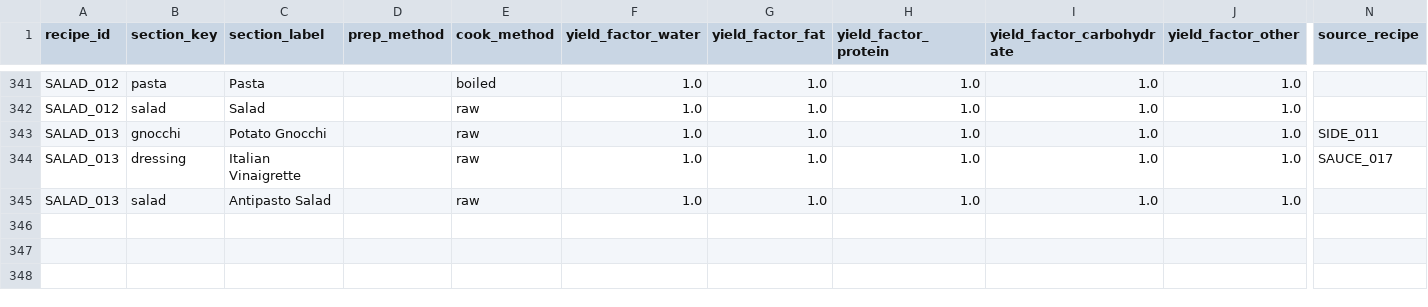
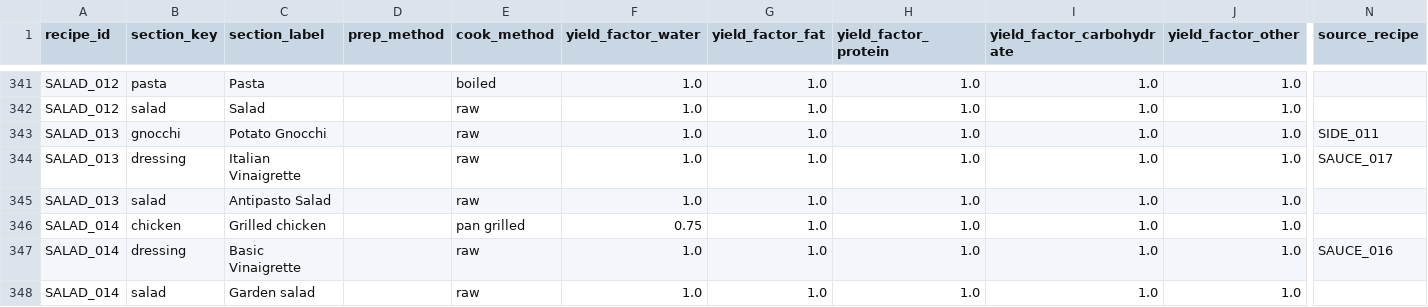
Before and after one commit to tlgeorgemailcom/daily-plate, a CSV file: recipes_v3/data/recipe_sections.csv, drawn as a sheet; only a part is shown, gaps mark what is left out; rows hold the shown columns only; the diff names each change by its address in the sheet, - before the commit and + after, or states it on an @@ line.

```diff
--- a/recipes_v3/data/recipe_sections.csv
+++ b/recipes_v3/data/recipe_sections.csv
+row 346: SALAD_014 | chicken | Grilled chicken |  | pan grilled | 0.75 | 1.0 | 1.0 | 1.0 | 1.0
+row 347: SALAD_014 | dressing | Basic Vinaigrette |  | raw | 1.0 | 1.0 | 1.0 | 1.0 | 1.0 | SAUCE_016
+row 348: SALAD_014 | salad | Garden salad |  | raw | 1.0 | 1.0 | 1.0 | 1.0 | 1.0
```
Also changed, not shown: recipes_v3/data/recipe_ingredients.csv, recipes_v3/data/recipe_instructions.csv, 4 other files.
